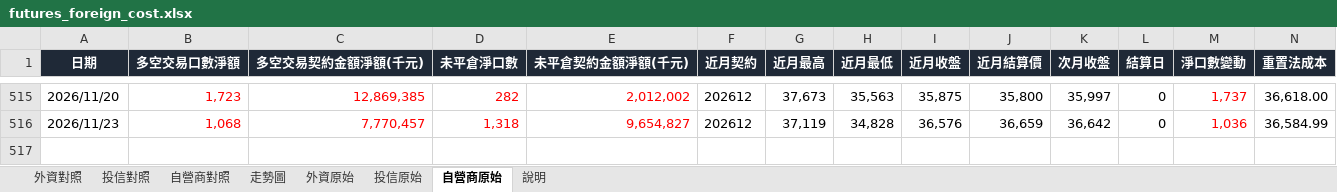
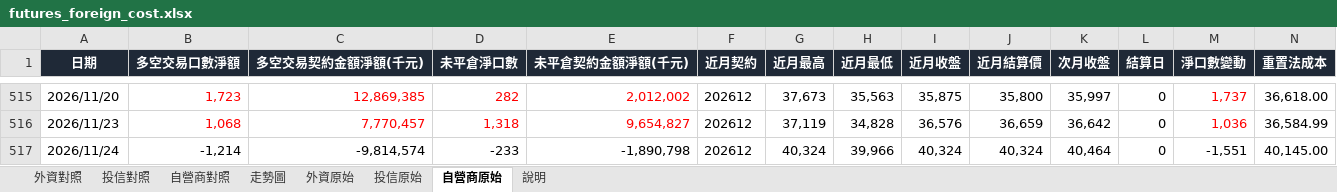
Before and after one commit to mywu-cloud/futures, an Excel workbook: data/futures_foreign_cost.xlsx, sheet 自營商原始, drawn as a sheet; only a part is shown, gaps mark what is left out; values as stored, in another font and other column widths than the file's, no borders; rows hold the shown columns only; the diff names each change by its address in the sheet, - before the commit and + after, or states it on an @@ line.

```diff
--- a/data/futures_foreign_cost.xlsx (sheet 自營商原始)
+++ b/data/futures_foreign_cost.xlsx (sheet 自營商原始)
+row 517: 2026/11/24 | -1,214 | -9,814,574 | -233 | -1,890,798 | 202612 | 40,324 | 39,966 | 40,324 | 40,324 | 40,464 | 0 | -1,551 | 40,145.00
```
Also changed, not shown: sheet 投信原始, sheet 外資原始, sheet 自營商對照, sheet 投信對照, sheet 外資對照, sheet 說明, charts or pictures, 7 other files.
